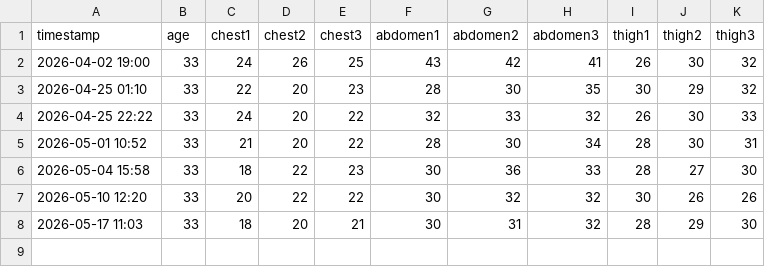
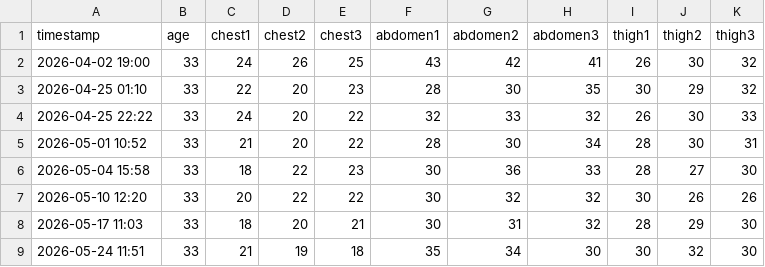
Before and after one commit to bsaranga/bodyfat, a CSV file: measurements.csv, drawn as a sheet.

Commit message:
measurement update

```diff
--- a/measurements.csv
+++ b/measurements.csv
@@ -8 +8,2 @@ timestamp,age,chest1,chest2,chest3,abdomen1,abdomen2,abdomen3,thigh1,thigh2,thig
 2026-05-17 11:03,33,18,20,21,30,31,32,28,29,30
+2026-05-24 11:51,33,21,19,18,35,34,30,30,32,30
```
Also changed, not shown: 3 other files.
